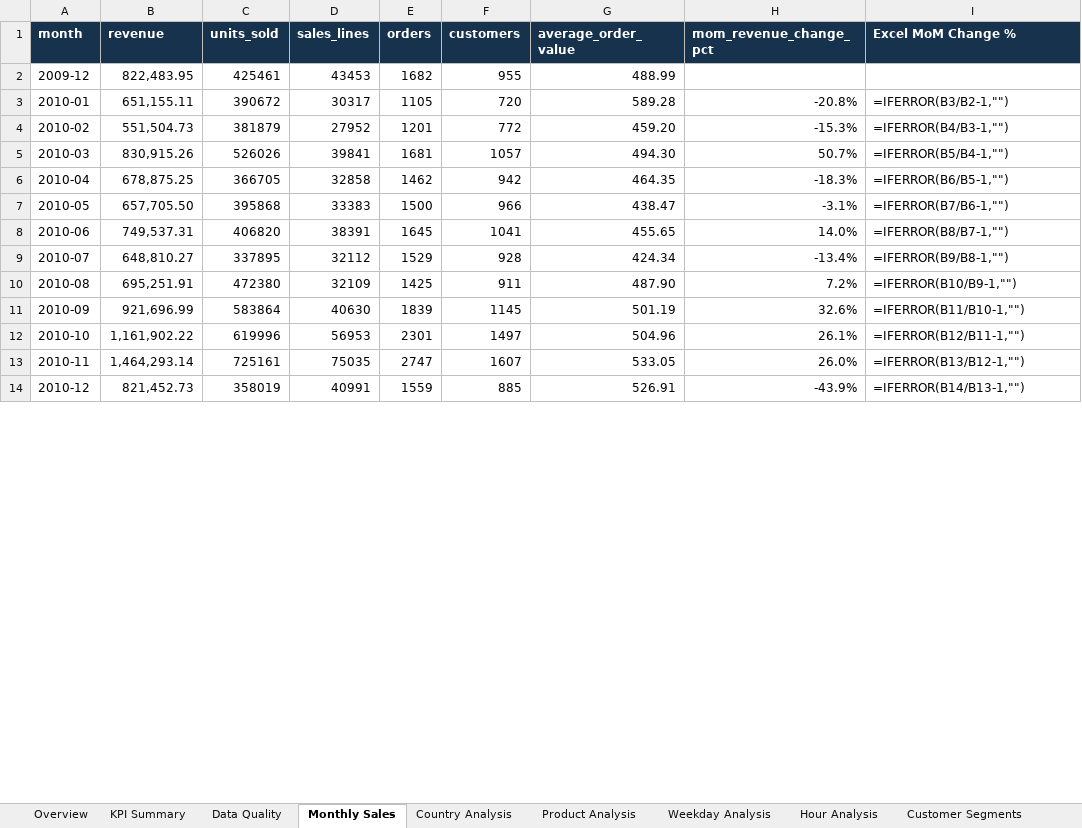
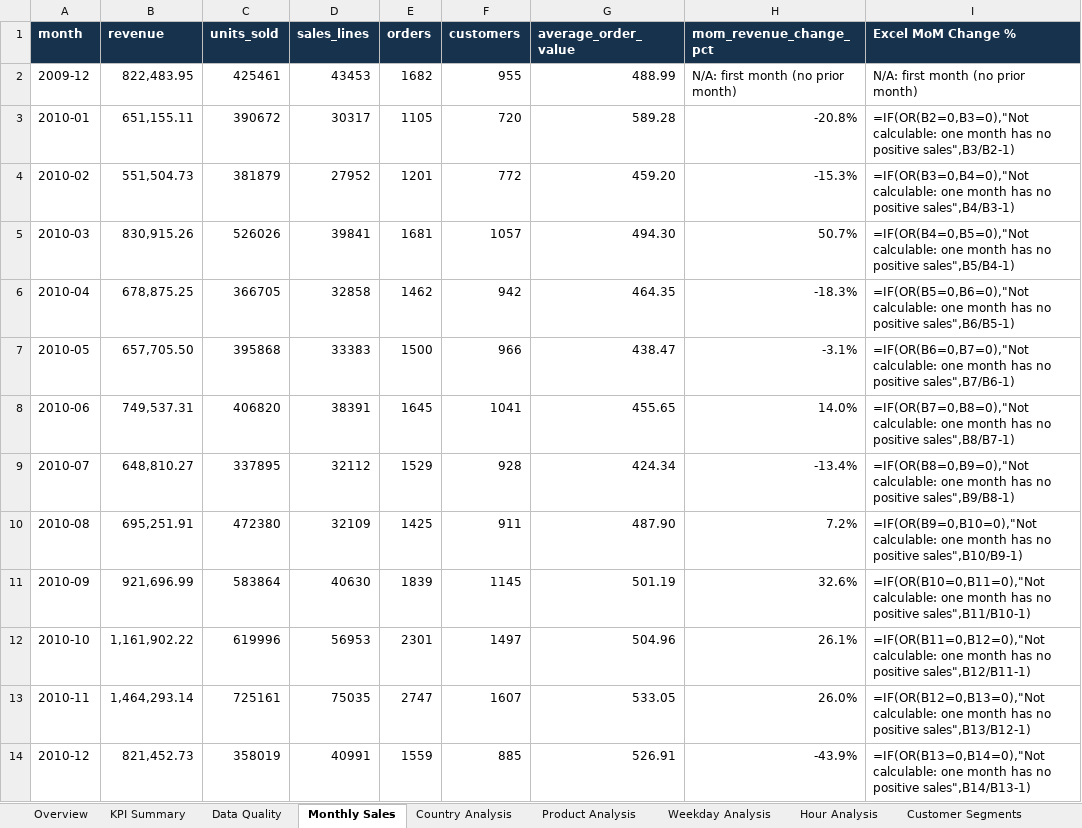
Before and after one commit to sibbsagentmathonsi-hash/online-retail-ii-analytics, an Excel workbook: outputs/online_retail_ii_analysis.xlsx, sheet Monthly Sales, drawn as a sheet; only a part is shown; values as stored, in another font and other column widths than the file's, no borders; formulas without a stored value are shown as written; table styles not drawn; the diff covers the shown part only; the diff names each change by its address in the sheet, - before the commit and + after, or states it on an @@ line.

```diff
--- a/outputs/online_retail_ii_analysis.xlsx (sheet Monthly Sales)
+++ b/outputs/online_retail_ii_analysis.xlsx (sheet Monthly Sales)
-H2 (mom_revenue_change_pct): (empty)
+H2 (mom_revenue_change_pct): N/A: first month (no prior month)
-I2 (Excel MoM Change %): (empty)
+I2 (Excel MoM Change %): N/A: first month (no prior month)
-I3 (Excel MoM Change %): =IFERROR(B3/B2-1,"")
+I3 (Excel MoM Change %): =IF(OR(B2=0,B3=0),"Not calculable: one month has no positive sales",B3/B2-1)
-I4 (Excel MoM Change %): =IFERROR(B4/B3-1,"")
+I4 (Excel MoM Change %): =IF(OR(B3=0,B4=0),"Not calculable: one month has no positive sales",B4/B3-1)
-I5 (Excel MoM Change %): =IFERROR(B5/B4-1,"")
+I5 (Excel MoM Change %): =IF(OR(B4=0,B5=0),"Not calculable: one month has no positive sales",B5/B4-1)
-I6 (Excel MoM Change %): =IFERROR(B6/B5-1,"")
+I6 (Excel MoM Change %): =IF(OR(B5=0,B6=0),"Not calculable: one month has no positive sales",B6/B5-1)
-I7 (Excel MoM Change %): =IFERROR(B7/B6-1,"")
+I7 (Excel MoM Change %): =IF(OR(B6=0,B7=0),"Not calculable: one month has no positive sales",B7/B6-1)
-I8 (Excel MoM Change %): =IFERROR(B8/B7-1,"")
+I8 (Excel MoM Change %): =IF(OR(B7=0,B8=0),"Not calculable: one month has no positive sales",B8/B7-1)
-I9 (Excel MoM Change %): =IFERROR(B9/B8-1,"")
+I9 (Excel MoM Change %): =IF(OR(B8=0,B9=0),"Not calculable: one month has no positive sales",B9/B8-1)
-I10 (Excel MoM Change %): =IFERROR(B10/B9-1,"")
+I10 (Excel MoM Change %): =IF(OR(B9=0,B10=0),"Not calculable: one month has no positive sales",B10/B9-1)
-I11 (Excel MoM Change %): =IFERROR(B11/B10-1,"")
+I11 (Excel MoM Change %): =IF(OR(B10=0,B11=0),"Not calculable: one month has no positive sales",B11/B10-1)
-I12 (Excel MoM Change %): =IFERROR(B12/B11-1,"")
+I12 (Excel MoM Change %): =IF(OR(B11=0,B12=0),"Not calculable: one month has no positive sales",B12/B11-1)
-I13 (Excel MoM Change %): =IFERROR(B13/B12-1,"")
+I13 (Excel MoM Change %): =IF(OR(B12=0,B13=0),"Not calculable: one month has no positive sales",B13/B12-1)
-I14 (Excel MoM Change %): =IFERROR(B14/B13-1,"")
+I14 (Excel MoM Change %): =IF(OR(B13=0,B14=0),"Not calculable: one month has no positive sales",B14/B13-1)
```
Also changed, not shown: 12 edited cells elsewhere in this sheet, sheet Cohort Retention, sheet Data Quality, sheet Data Dictionary, sheet Overview, 7 other files.
